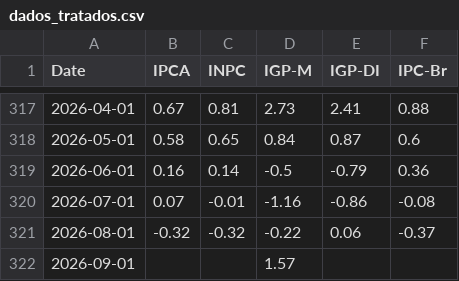
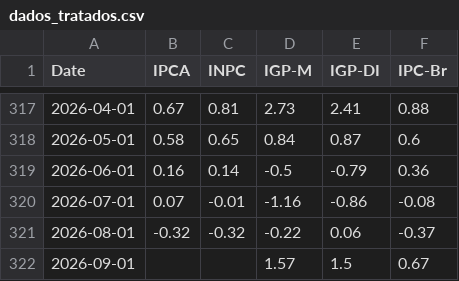
Before and after one commit to AntonioRomao413/auto, a CSV file: projeto/dados_tratados.csv, drawn as a sheet; only a part is shown, gaps mark what is left out.

```diff
--- a/projeto/dados_tratados.csv
+++ b/projeto/dados_tratados.csv
@@ -321,2 +321,2 @@ Date,IPCA,INPC,IGP-M,IGP-DI,IPC-Br
 2026-08-01,-0.32,-0.32,-0.22,0.06,-0.37
-2026-09-01,,,1.57,,
+2026-09-01,,,1.57,1.5,0.67
```
